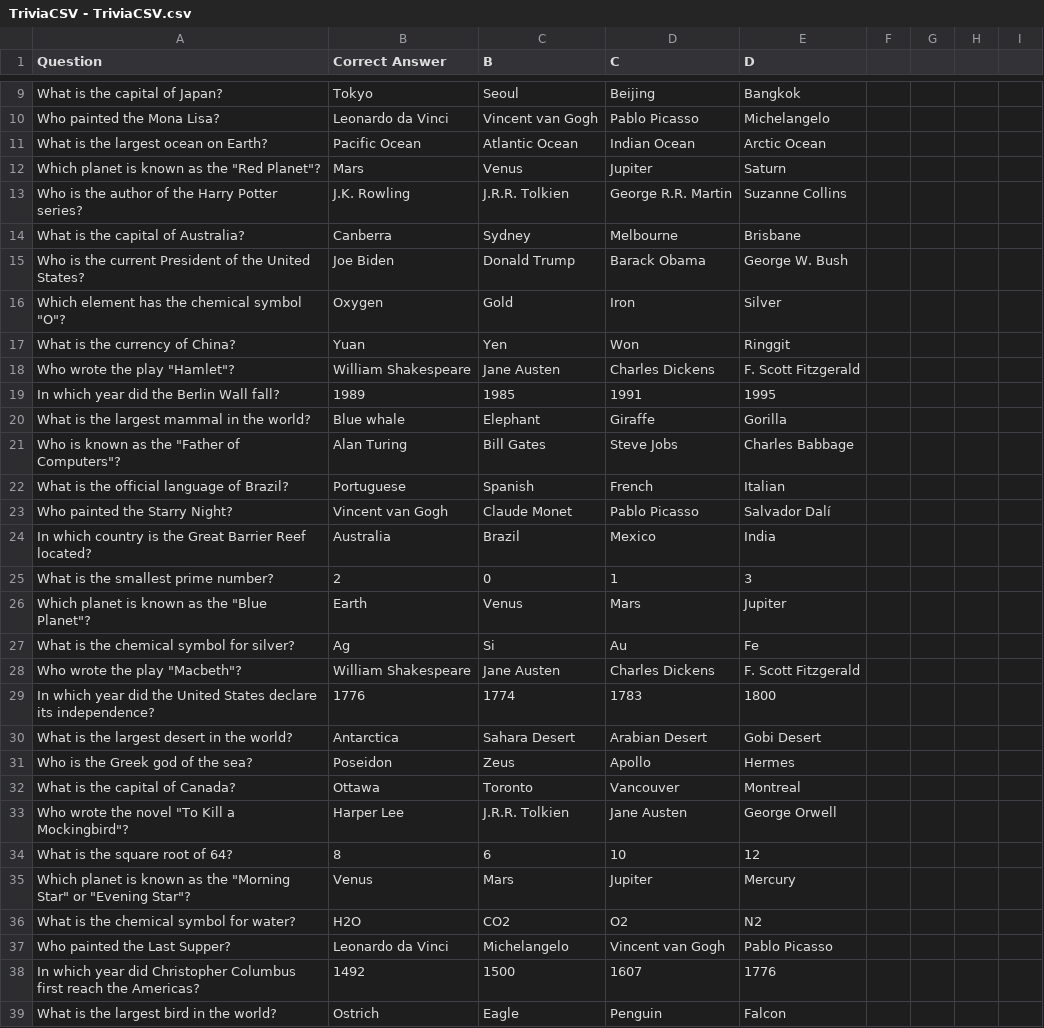
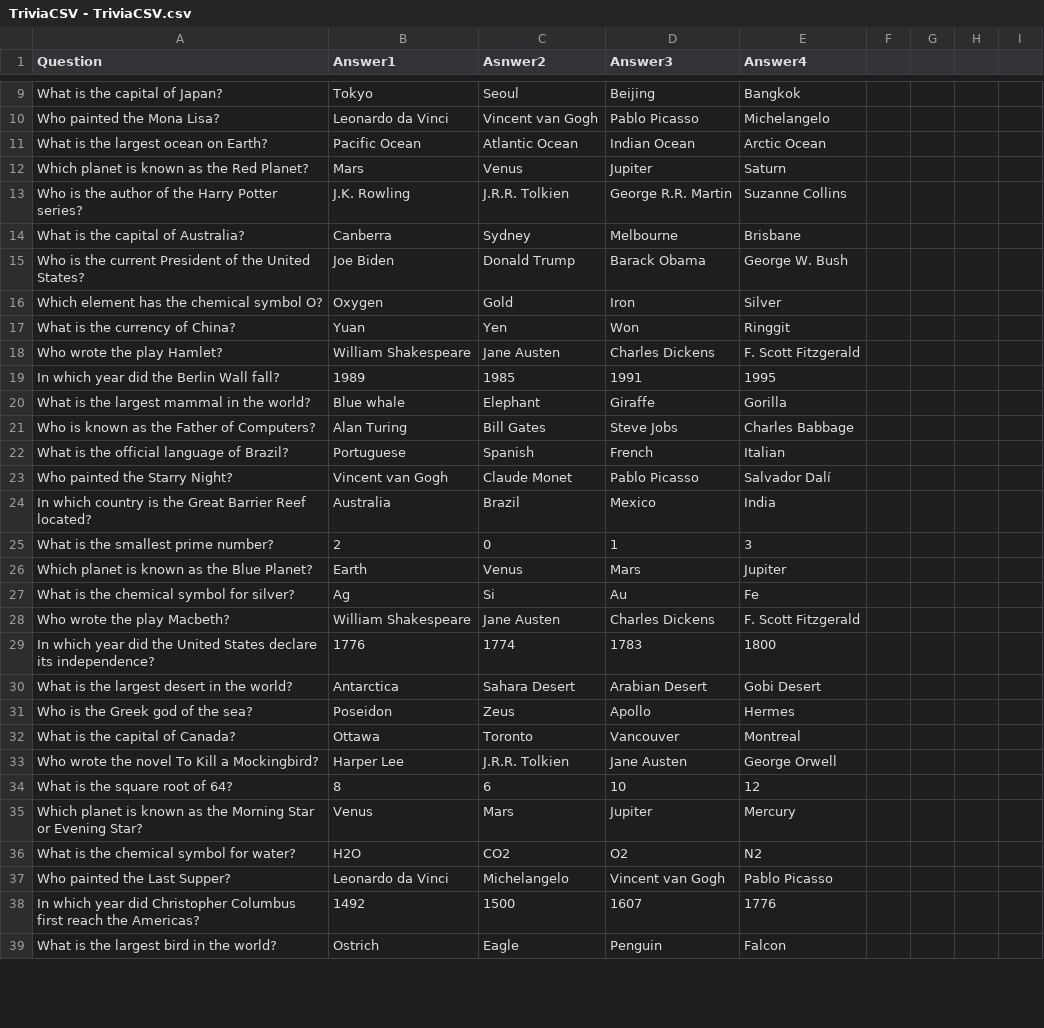
Before and after one commit to DonLimpio1409/FusionQuiz, a CSV file: fusion-quiz-network-2.0.5/Assets/Data/TriviaCSV - TriviaCSV.csv, drawn as a sheet; only a part is shown, gaps mark what is left out; the diff covers the shown part only; the diff names each change by its address in the sheet, - before the commit and + after, or states it on an @@ line.

```diff
--- a/fusion-quiz-network-2.0.5/Assets/Data/TriviaCSV - TriviaCSV.csv
+++ b/fusion-quiz-network-2.0.5/Assets/Data/TriviaCSV - TriviaCSV.csv
-B1: Correct Answer
+B1: Answer1
-C1: B
+C1: Asnwer2
-D1: C
+D1: Answer3
-E1: D
+E1: Answer4
-A12 (Question): Which planet is known as the "Red Planet"?
+A12 (Question): Which planet is known as the Red Planet?
-A16 (Question): Which element has the chemical symbol "O"?
+A16 (Question): Which element has the chemical symbol O?
-A18 (Question): Who wrote the play "Hamlet"?
+A18 (Question): Who wrote the play Hamlet?
-A21 (Question): Who is known as the "Father of Computers"?
+A21 (Question): Who is known as the Father of Computers?
-A26 (Question): Which planet is known as the "Blue Planet"?
+A26 (Question): Which planet is known as the Blue Planet?
-A28 (Question): Who wrote the play "Macbeth"?
+A28 (Question): Who wrote the play Macbeth?
-A33 (Question): Who wrote the novel "To Kill a Mockingbird"?
+A33 (Question): Who wrote the novel To Kill a Mockingbird?
-A35 (Question): …as the "Morning Star" or "Evening Star"?
+A35 (Question): …as the Morning Star or Evening Star?
```
Also changed, not shown: 11 edited cells elsewhere in this file, 1 other file.
